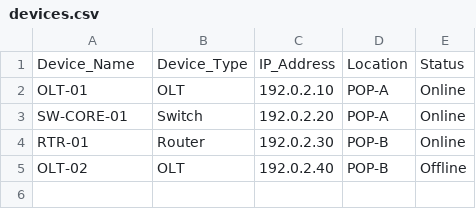
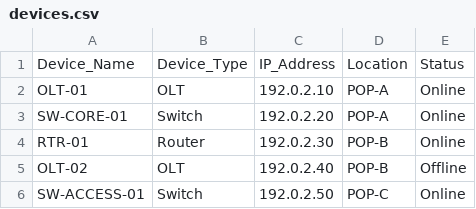
Before and after one commit to ToanND85/Network-map, a CSV file: devices.csv, drawn as a sheet; the diff names each change by its address in the sheet, - before the commit and + after, or states it on an @@ line.

Commit message:
Update devices.csv

```diff
--- a/devices.csv
+++ b/devices.csv
+row 6: SW-ACCESS-01 | Switch | 192.0.2.50 | POP-C | Online
```
